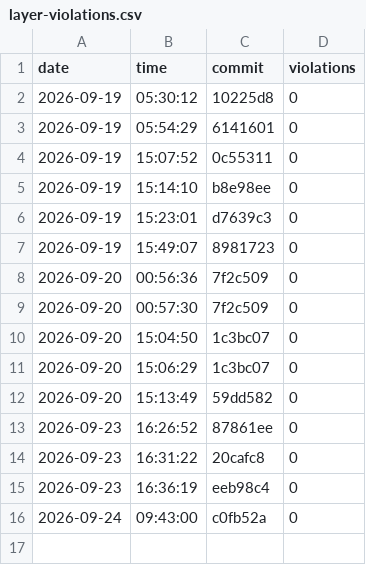
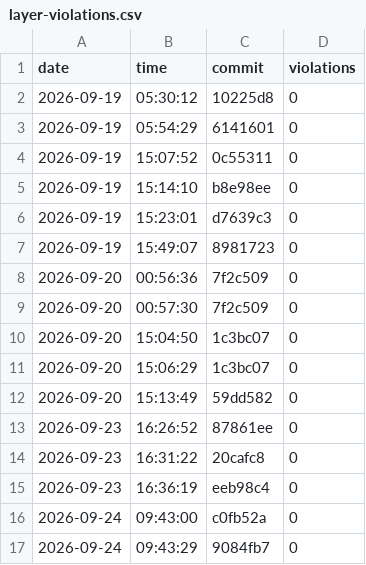
Before and after one commit to nguyentrungnghia1802/use, a CSV file: docs/archunit-results/layer-violations.csv, drawn as a sheet; the diff names each change by its address in the sheet, - before the commit and + after, or states it on an @@ line.

```diff
--- a/docs/archunit-results/layer-violations.csv
+++ b/docs/archunit-results/layer-violations.csv
+row 17: 2026-09-24 | 09:43:29 | 9084fb7 | 0
```
Also changed, not shown: docs/archunit-results/build-times.csv, docs/archunit-results/cycles-tests.csv.
